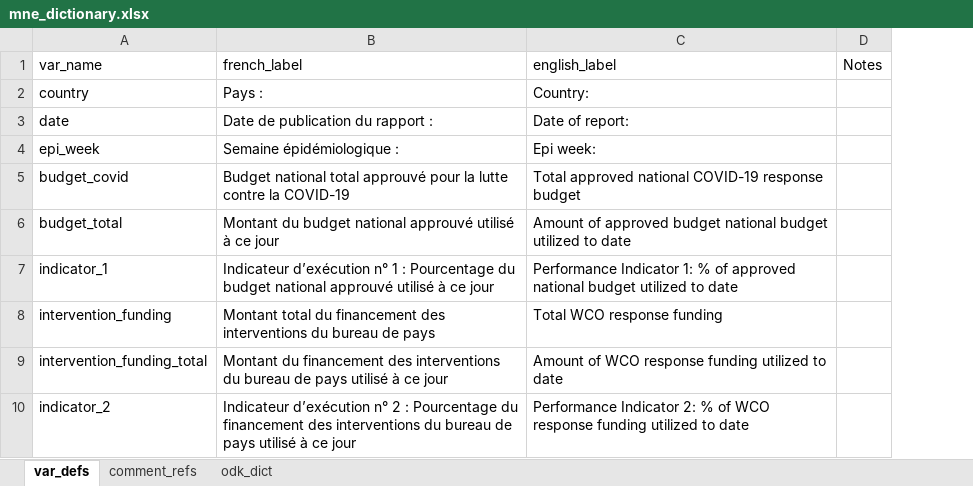
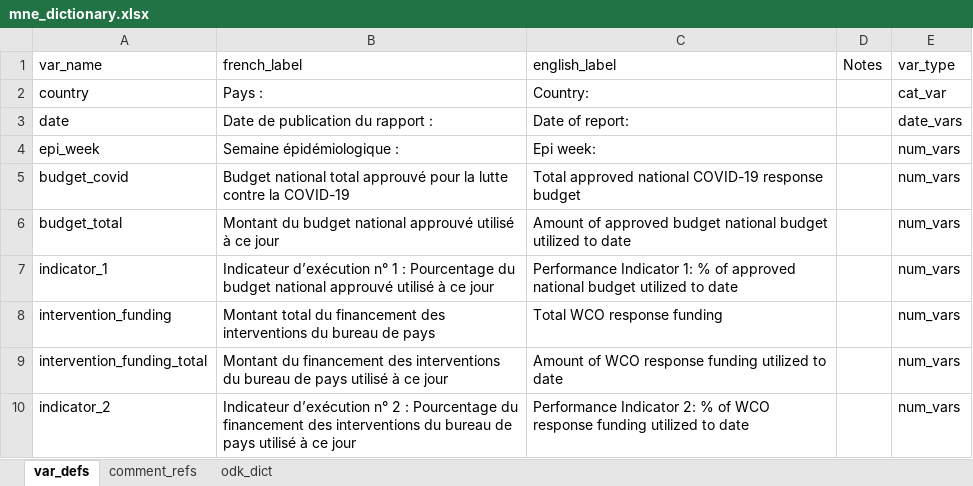
Before and after one commit to R4IDSR/covidmonitor, an Excel workbook: inst/extdata/mne_dictionary.xlsx, sheet var_defs, drawn as a sheet; only a part is shown; values as stored, in another font and other column widths than the file's, no borders; the diff names each change by its address in the sheet, - before the commit and + after, or states it on an @@ line.

```diff
--- a/inst/extdata/mne_dictionary.xlsx (sheet var_defs)
+++ b/inst/extdata/mne_dictionary.xlsx (sheet var_defs)
+column E (var_type), rows 2-10: cat_var | date_vars | num_vars | num_vars | num_vars | num_vars | num_vars | num_vars | num_vars
```
Also changed, not shown: 2 other files.
